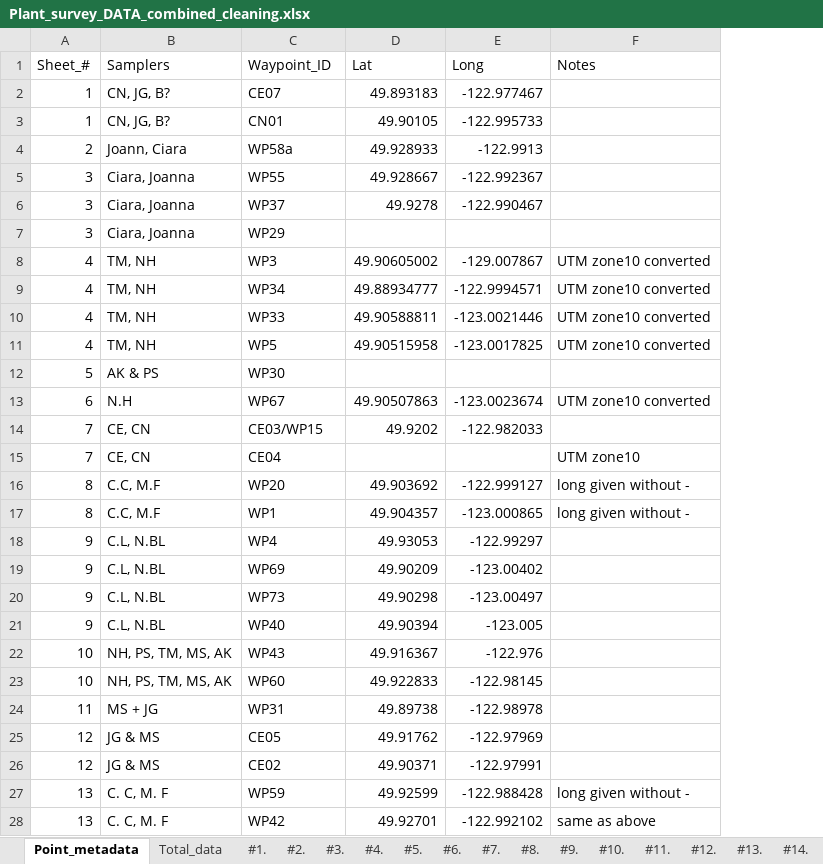
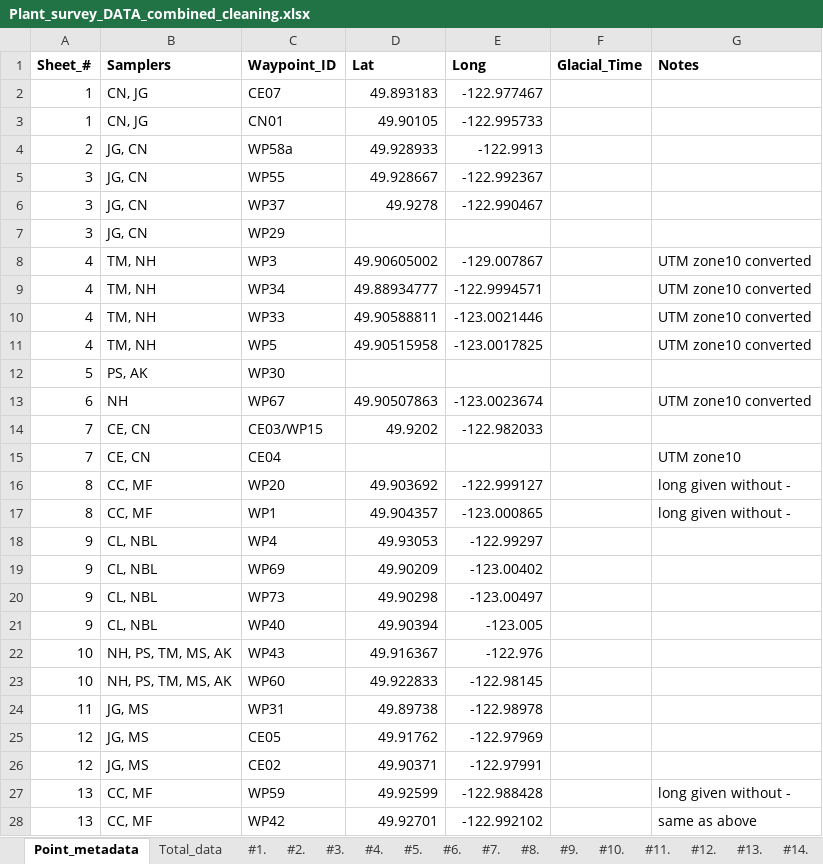
Before and after one commit to ITEX-sites/Garibaldi, an Excel workbook: Glacial_succession_survey/data/Plant_survey_DATA_combined_cleaning.xlsx, sheet Point_metadata, drawn as a sheet; only a part is shown; values as stored, in another font and other column widths than the file's, no borders; addresses are those after the commit; the diff covers the shown part only; the diff names each change by its address in the sheet, - before the commit and + after, or states it on an @@ line.

Commit message:
Add glacial succession times kml

```diff
--- a/Glacial_succession_survey/data/Plant_survey_DATA_combined_cleaning.xlsx (sheet Point_metadata)
+++ b/Glacial_succession_survey/data/Plant_survey_DATA_combined_cleaning.xlsx (sheet Point_metadata)
+column F (Glacial_Time), empty
-A1:E1 bold: off
+A1:E1 bold: on
-G1 bold: off
+G1 bold: on
-B2:B3 (Samplers): CN, JG, B?
+B2:B3 (Samplers): CN, JG
-B4 (Samplers): Joann, Ciara
+B4 (Samplers): JG, CN
-B5:B7 (Samplers): Ciara, Joanna
+B5:B7 (Samplers): JG, CN
-B12 (Samplers): AK & PS
+B12 (Samplers): PS, AK
-B13 (Samplers): N.H
+B13 (Samplers): NH
-B16:B17 (Samplers): C.C, M.F
+B16:B17 (Samplers): CC, MF
-B18:B21 (Samplers): C.L, N.BL
+B18:B21 (Samplers): CL, NBL
-B24 (Samplers): MS + JG
+B24 (Samplers): JG, MS
-B25:B26 (Samplers): JG & MS
+B25:B26 (Samplers): JG, MS
-B27:B28 (Samplers): C. C, M. F
+B27:B28 (Samplers): CC, MF
```
Also changed, not shown: 10 edited cells elsewhere in this sheet, sheet Total_data, 18 other files.
